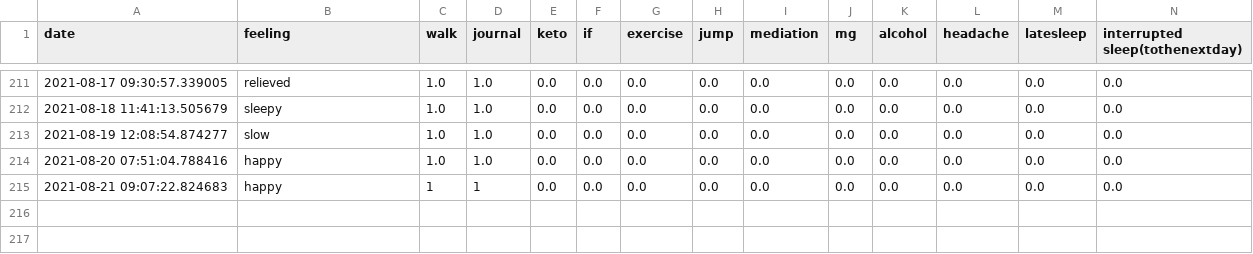
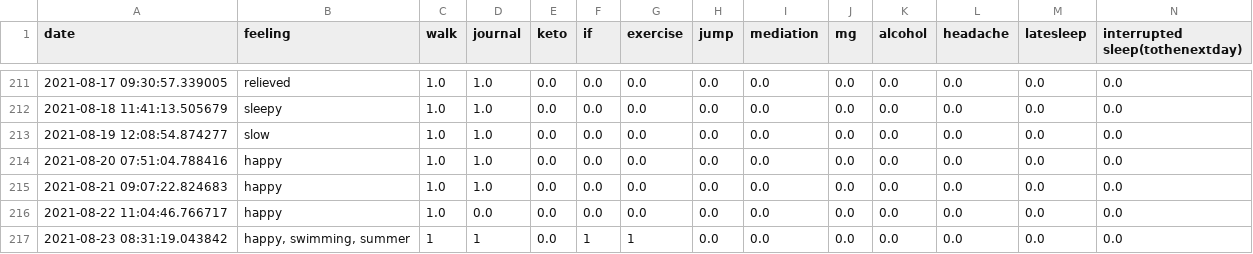
Before and after one commit to Amarilda/KPI, a CSV file: feelings.csv, drawn as a sheet; only a part is shown, gaps mark what is left out.

Commit message:
Update feelings.csv

```diff
--- a/feelings.csv
+++ b/feelings.csv
@@ -214,2 +214,4 @@ date,feeling,walk,journal,keto,if,exercise,jump,mediation,mg,alcohol,headache,la
 2021-08-20 07:51:04.788416,happy,1.0,1.0,0.0,0.0,0.0,0.0,0.0,0.0,0.0,0.0,0.0,0.0
-2021-08-21 09:07:22.824683,happy,1,1,0.0,0.0,0.0,0.0,0.0,0.0,0.0,0.0,0.0,0.0
+2021-08-21 09:07:22.824683,happy,1.0,1.0,0.0,0.0,0.0,0.0,0.0,0.0,0.0,0.0,0.0,0.0
+2021-08-22 11:04:46.766717,happy,1.0,0.0,0.0,0.0,0.0,0.0,0.0,0.0,0.0,0.0,0.0,0.0
+2021-08-23 08:31:19.043842,"happy, swimming, summer",1,1,0.0,1,1,0.0,0.0,0.0,0.0,0.0,0.0,0.0
```
